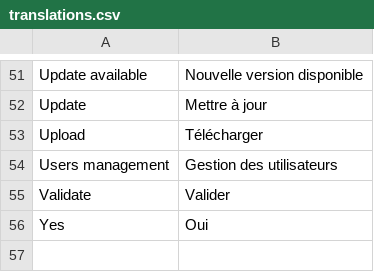
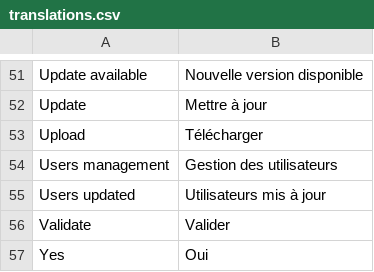
Before and after one commit to nicolaspernoud/ninicobox-v3-client, a CSV file: translations.csv, drawn as a sheet; only a part is shown, gaps mark what is left out.

```diff
--- a/translations.csv
+++ b/translations.csv
@@ -54,2 +54,3 @@ Upload;Télécharger
 Users management;Gestion des utilisateurs
+Users updated;Utilisateurs mis à jour
 Validate;Valider
```
Also changed, not shown: 3 other files.
